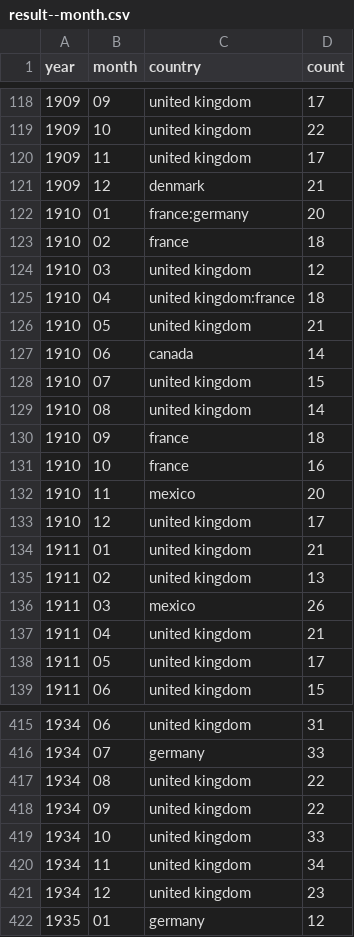
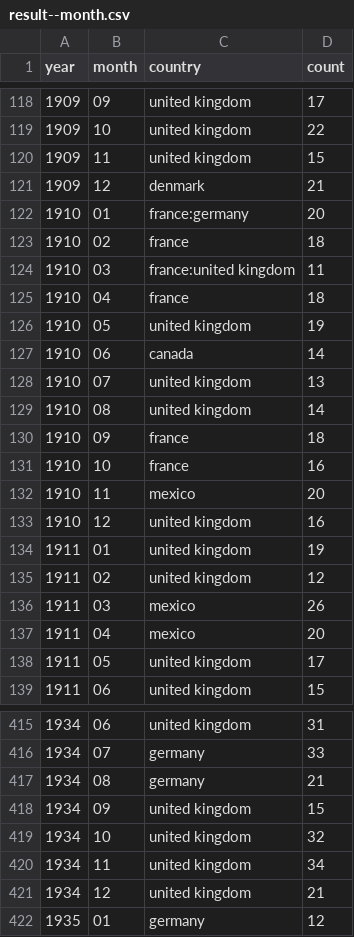
Before and after one commit to the-pudding/nyt-map-data, a CSV file: output/result--month.csv, drawn as a sheet; only a part is shown, gaps mark what is left out; the diff covers the shown part only.

```diff
--- a/output/result--month.csv
+++ b/output/result--month.csv
@@ -119,3 +119,3 @@ year,month,country,count
 1909,10,united kingdom,22
-1909,11,united kingdom,17
+1909,11,united kingdom,15
 1909,12,denmark,21
@@ -123,7 +123,7 @@ year,month,country,count
 1910,02,france,18
-1910,03,united kingdom,12
-1910,04,united kingdom:france,18
-1910,05,united kingdom,21
+1910,03,france:united kingdom,11
+1910,04,france,18
+1910,05,united kingdom,19
 1910,06,canada,14
-1910,07,united kingdom,15
+1910,07,united kingdom,13
 1910,08,united kingdom,14
@@ -132,7 +132,7 @@ year,month,country,count
 1910,11,mexico,20
-1910,12,united kingdom,17
-1911,01,united kingdom,21
-1911,02,united kingdom,13
+1910,12,united kingdom,16
+1911,01,united kingdom,19
+1911,02,united kingdom,12
 1911,03,mexico,26
-1911,04,united kingdom,21
+1911,04,mexico,20
 1911,05,united kingdom,17
@@ -416,7 +416,7 @@ year,month,country,count
 1934,07,germany,33
-1934,08,united kingdom,22
-1934,09,united kingdom,22
-1934,10,united kingdom,33
+1934,08,germany,21
+1934,09,united kingdom,15
+1934,10,united kingdom,32
 1934,11,united kingdom,34
-1934,12,united kingdom,23
+1934,12,united kingdom,21
 1935,01,germany,12
```
Also changed, not shown: 129 edited cells elsewhere in this file, 3 other files.
